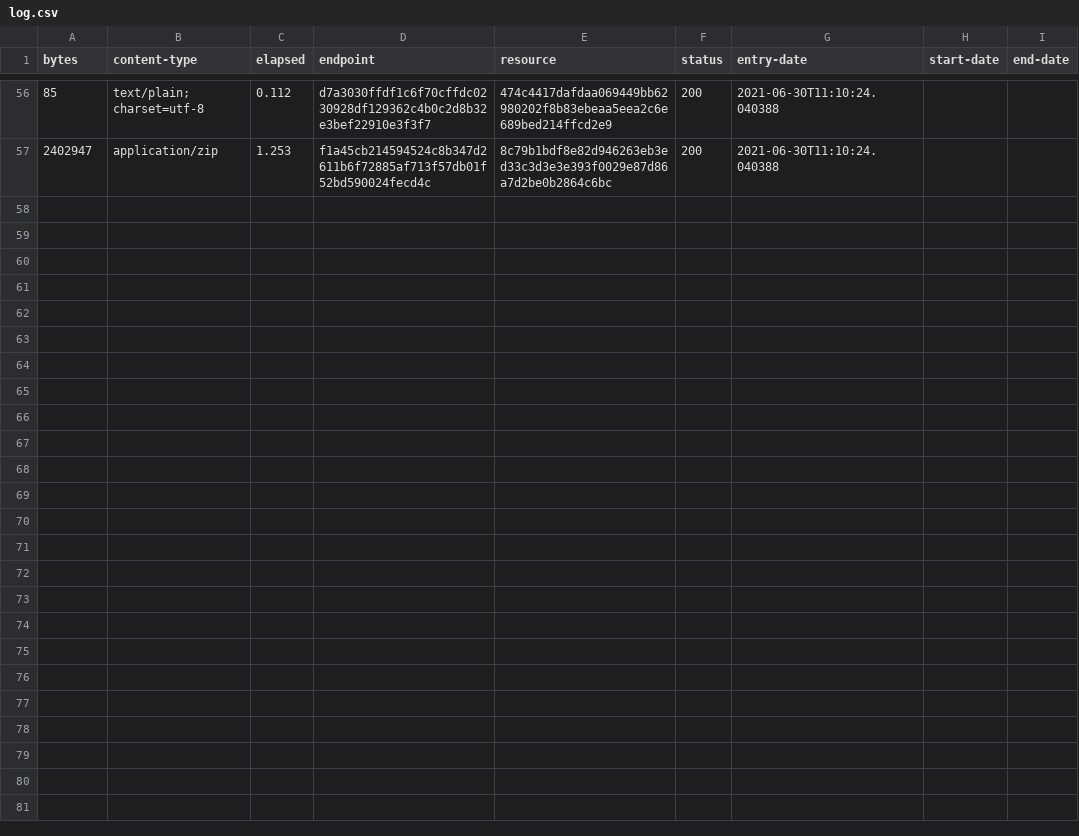
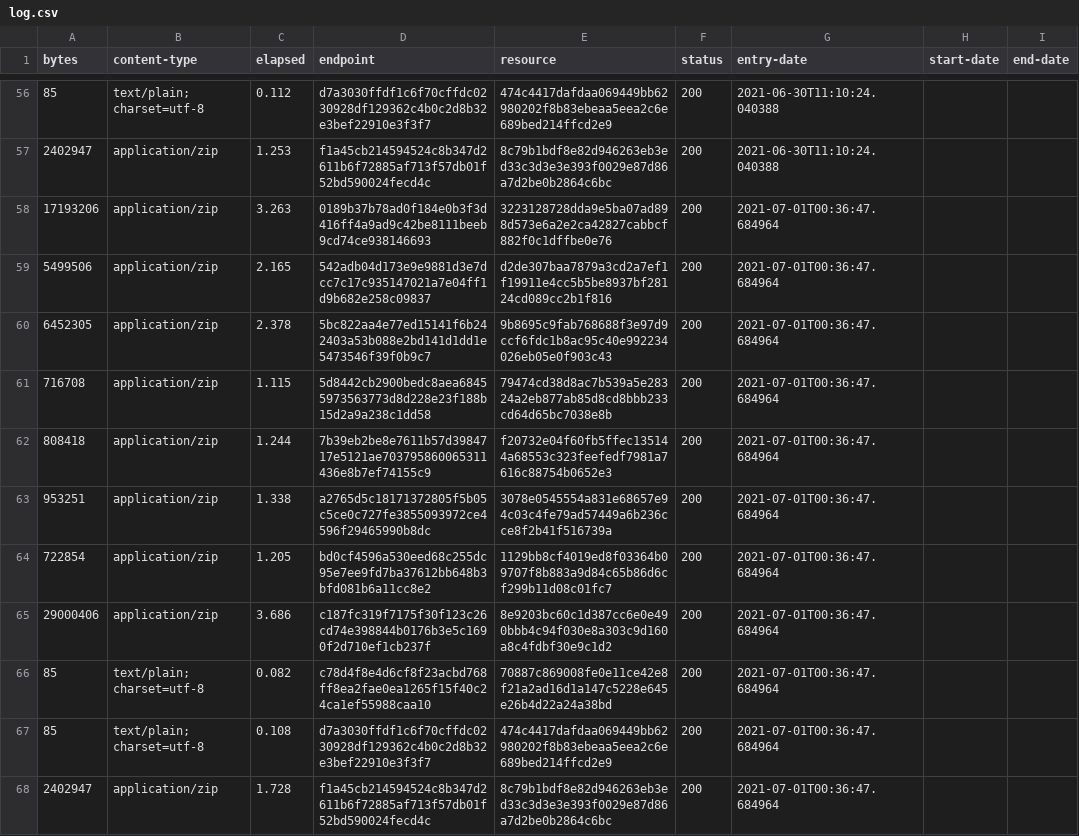
Before and after one commit to digital-land/historic-england-collection, a CSV file: collection/log.csv, drawn as a sheet; only a part is shown, gaps mark what is left out.

Commit message:
Collection 2021-07-01

```diff
--- a/collection/log.csv
+++ b/collection/log.csv
@@ -57 +57,12 @@ bytes,content-type,elapsed,endpoint,resource,status,entry-date,start-date,end-da
 2402947,application/zip,1.253,f1a45cb214594524c8b347d2611b6f72885af713f57db01f52bd590024fecd4c,8c79b1bdf8e82d946263eb3ed33c3d3e3e393f0029e87d86a7d2be0b2864c6bc,200,2021-06-30T11:10:24.040388,,
+17193206,application/zip,3.263,0189b37b78ad0f184e0b3f3d416ff4a9ad9c42be8111beeb9cd74ce938146693,3223128728dda9e5ba07ad898d573e6a2e2ca42827cabbcf882f0c1dffbe0e76,200,2021-07-01T00:36:47.684964,,
+5499506,application/zip,2.165,542adb04d173e9e9881d3e7dcc7c17c935147021a7e04ff1d9b682e258c09837,d2de307baa7879a3cd2a7ef1f19911e4cc5b5be8937bf28124cd089cc2b1f816,200,2021-07-01T00:36:47.684964,,
+6452305,application/zip,2.378,5bc822aa4e77ed15141f6b242403a53b088e2bd141d1dd1e5473546f39f0b9c7,9b8695c9fab768688f3e97d9ccf6fdc1b8ac95c40e992234026eb05e0f903c43,200,2021-07-01T00:36:47.684964,,
+716708,application/zip,1.115,5d8442cb2900bedc8aea68455973563773d8d228e23f188b15d2a9a238c1dd58,79474cd38d8ac7b539a5e28324a2eb877ab85d8cd8bbb233cd64d65bc7038e8b,200,2021-07-01T00:36:47.684964,,
+808418,application/zip,1.244,7b39eb2be8e7611b57d3984717e5121ae703795860065311436e8b7ef74155c9,f20732e04f60fb5ffec135144a68553c323feefedf7981a7616c88754b0652e3,200,2021-07-01T00:36:47.684964,,
+953251,application/zip,1.338,a2765d5c18171372805f5b05c5ce0c727fe3855093972ce4596f29465990b8dc,3078e0545554a831e68657e94c03c4fe79ad57449a6b236cce8f2b41f516739a,200,2021-07-01T00:36:47.684964,,
+722854,application/zip,1.205,bd0cf4596a530eed68c255dc95e7ee9fd7ba37612bb648b3bfd081b6a11cc8e2,1129bb8cf4019ed8f03364b09707f8b883a9d84c65b86d6cf299b11d08c01fc7,200,2021-07-01T00:36:47.684964,,
+29000406,application/zip,3.686,c187fc319f7175f30f123c26cd74e398844b0176b3e5c1690f2d710ef1cb237f,8e9203bc60c1d387cc6e0e490bbb4c94f030e8a303c9d160a8c4fdbf30e9c1d2,200,2021-07-01T00:36:47.684964,,
+85,text/plain; charset=utf-8,0.082,c78d4f8e4d6cf8f23acbd768ff8ea2fae0ea1265f15f40c24ca1ef55988caa10,70887c869008fe0e11ce42e8f21a2ad16d1a147c5228e645e26b4d22a24a38bd,200,2021-07-01T00:36:47.684964,,
+85,text/plain; charset=utf-8,0.108,d7a3030ffdf1c6f70cffdc0230928df129362c4b0c2d8b32e3bef22910e3f3f7,474c4417dafdaa069449bb62980202f8b83ebeaa5eea2c6e689bed214ffcd2e9,200,2021-07-01T00:36:47.684964,,
+2402947,application/zip,1.728,f1a45cb214594524c8b347d2611b6f72885af713f57db01f52bd590024fecd4c,8c79b1bdf8e82d946263eb3ed33c3d3e3e393f0029e87d86a7d2be0b2864c6bc,200,2021-07-01T00:36:47.684964,,
```
